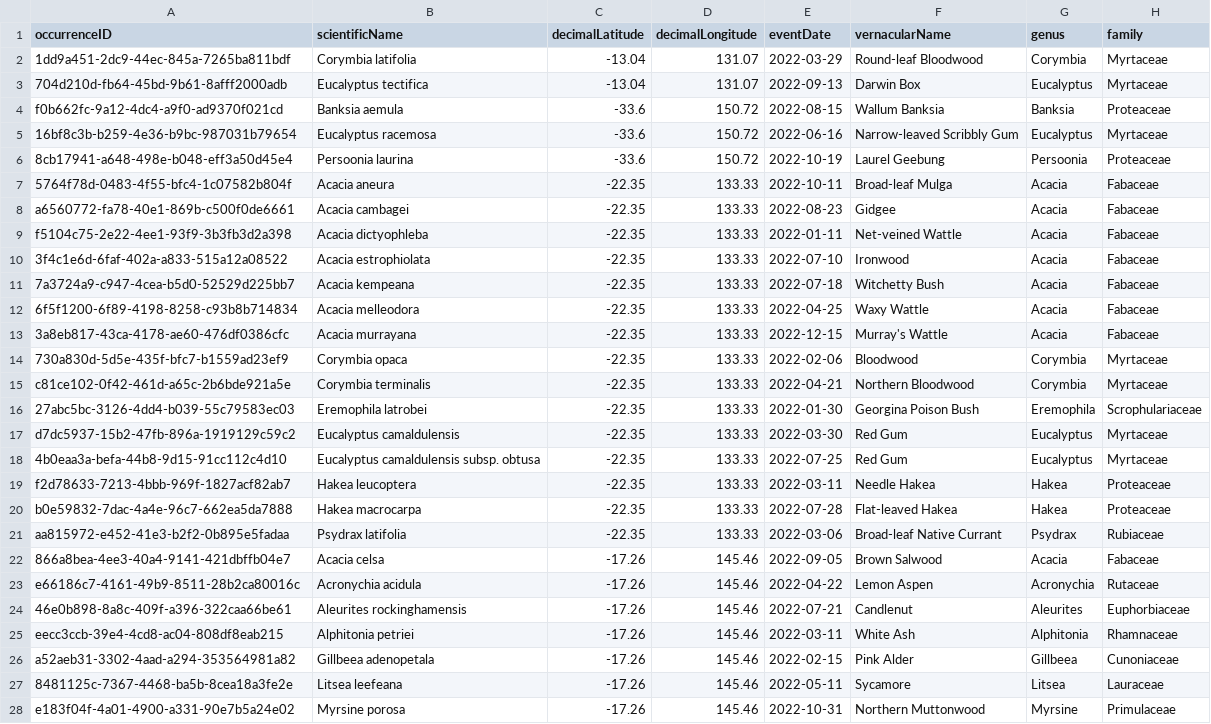
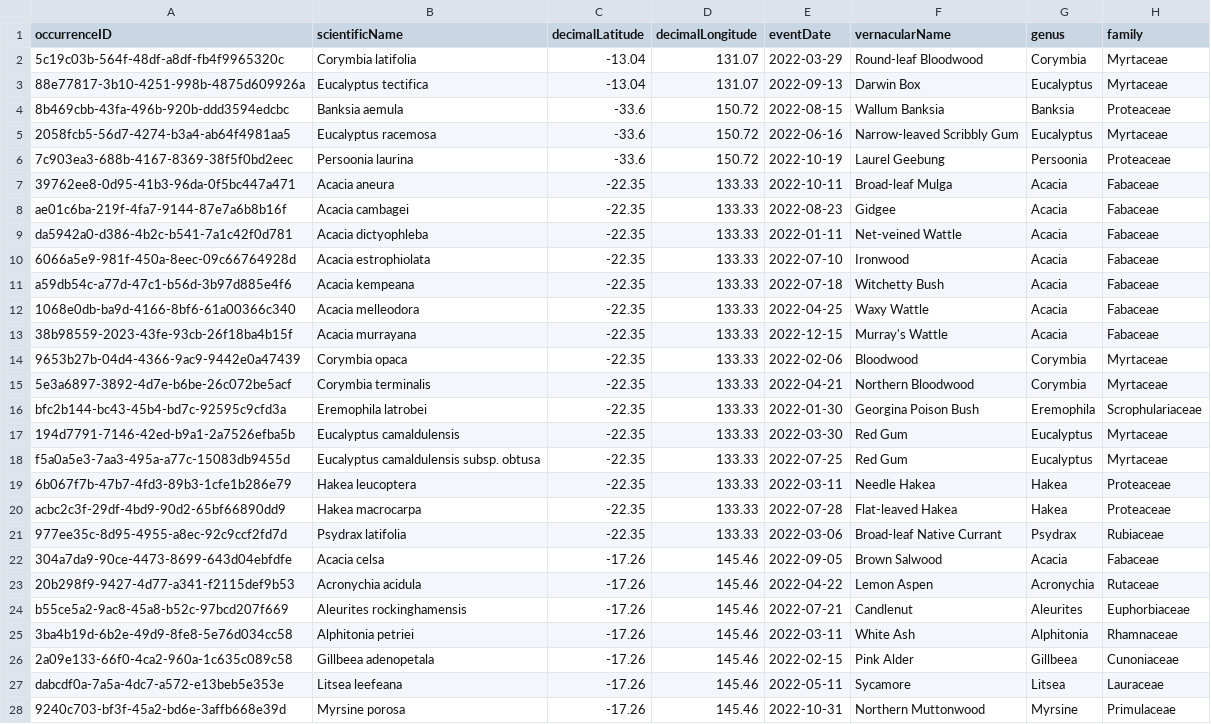
Before and after one commit to AtlasOfLivingAustralia/galaxias-python, a CSV file: docs/source/galaxias_user_guide/occurrences_dwc_clean.csv, drawn as a sheet; only a part is shown; the diff covers the shown part only; the diff names each change by its address in the sheet, - before the commit and + after, or states it on an @@ line.

```diff
--- a/docs/source/galaxias_user_guide/occurrences_dwc_clean.csv
+++ b/docs/source/galaxias_user_guide/occurrences_dwc_clean.csv
-A2 (occurrenceID): 1dd9a451-2dc9-44ec-845a-7265ba811bdf
+A2 (occurrenceID): 5c19c03b-564f-48df-a8df-fb4f9965320c
-A3 (occurrenceID): 704d210d-fb64-45bd-9b61-8afff2000adb
+A3 (occurrenceID): 88e77817-3b10-4251-998b-4875d609926a
-A4 (occurrenceID): f0b662fc-9a12-4dc4-a9f0-ad9370f021cd
+A4 (occurrenceID): 8b469cbb-43fa-496b-920b-ddd3594edcbc
-A5 (occurrenceID): 16bf8c3b-b259-4e36-b9bc-987031b79654
+A5 (occurrenceID): 2058fcb5-56d7-4274-b3a4-ab64f4981aa5
-A6 (occurrenceID): 8cb17941-a648-498e-b048-eff3a50d45e4
+A6 (occurrenceID): 7c903ea3-688b-4167-8369-38f5f0bd2eec
-A7 (occurrenceID): 5764f78d-0483-4f55-bfc4-1c07582b804f
+A7 (occurrenceID): 39762ee8-0d95-41b3-96da-0f5bc447a471
-A8 (occurrenceID): a6560772-fa78-40e1-869b-c500f0de6661
+A8 (occurrenceID): ae01c6ba-219f-4fa7-9144-87e7a6b8b16f
-A9 (occurrenceID): f5104c75-2e22-4ee1-93f9-3b3fb3d2a398
+A9 (occurrenceID): da5942a0-d386-4b2c-b541-7a1c42f0d781
-A10 (occurrenceID): 3f4c1e6d-6faf-402a-a833-515a12a08522
+A10 (occurrenceID): 6066a5e9-981f-450a-8eec-09c66764928d
-A11 (occurrenceID): 7a3724a9-c947-4cea-b5d0-52529d225bb7
+A11 (occurrenceID): a59db54c-a77d-47c1-b56d-3b97d885e4f6
-A12 (occurrenceID): 6f5f1200-6f89-4198-8258-c93b8b714834
+A12 (occurrenceID): 1068e0db-ba9d-4166-8bf6-61a00366c340
-A13 (occurrenceID): 3a8eb817-43ca-4178-ae60-476df0386cfc
+A13 (occurrenceID): 38b98559-2023-43fe-93cb-26f18ba4b15f
-A14 (occurrenceID): 730a830d-5d5e-435f-bfc7-b1559ad23ef9
+A14 (occurrenceID): 9653b27b-04d4-4366-9ac9-9442e0a47439
-A15 (occurrenceID): c81ce102-0f42-461d-a65c-2b6bde921a5e
+A15 (occurrenceID): 5e3a6897-3892-4d7e-b6be-26c072be5acf
-A16 (occurrenceID): 27abc5bc-3126-4dd4-b039-55c79583ec03
+A16 (occurrenceID): bfc2b144-bc43-45b4-bd7c-92595c9cfd3a
-A17 (occurrenceID): d7dc5937-15b2-47fb-896a-1919129c59c2
+A17 (occurrenceID): 194d7791-7146-42ed-b9a1-2a7526efba5b
-A18 (occurrenceID): 4b0eaa3a-befa-44b8-9d15-91cc112c4d10
+A18 (occurrenceID): f5a0a5e3-7aa3-495a-a77c-15083db9455d
-A19 (occurrenceID): f2d78633-7213-4bbb-969f-1827acf82ab7
+A19 (occurrenceID): 6b067f7b-47b7-4fd3-89b3-1cfe1b286e79
-A20 (occurrenceID): b0e59832-7dac-4a4e-96c7-662ea5da7888
+A20 (occurrenceID): acbc2c3f-29df-4bd9-90d2-65bf66890dd9
-A21 (occurrenceID): aa815972-e452-41e3-b2f2-0b895e5fadaa
+A21 (occurrenceID): 977ee35c-8d95-4955-a8ec-92c9ccf2fd7d
-A22 (occurrenceID): 866a8bea-4ee3-40a4-9141-421dbffb04e7
+A22 (occurrenceID): 304a7da9-90ce-4473-8699-643d04ebfdfe
-A23 (occurrenceID): e66186c7-4161-49b9-8511-28b2ca80016c
+A23 (occurrenceID): 20b298f9-9427-4d77-a341-f2115def9b53
-A24 (occurrenceID): 46e0b898-8a8c-409f-a396-322caa66be61
+A24 (occurrenceID): b55ce5a2-9ac8-45a8-b52c-97bcd207f669
-A25 (occurrenceID): eecc3ccb-39e4-4cd8-ac04-808df8eab215
+A25 (occurrenceID): 3ba4b19d-6b2e-49d9-8fe8-5e76d034cc58
-A26 (occurrenceID): a52aeb31-3302-4aad-a294-353564981a82
+A26 (occurrenceID): 2a09e133-66f0-4ca2-960a-1c635c089c58
-A27 (occurrenceID): 8481125c-7367-4468-ba5b-8cea18a3fe2e
+A27 (occurrenceID): dabcdf0a-7a5a-4dc7-a572-e13beb5e353e
-A28 (occurrenceID): e183f04f-4a01-4900-a331-90e7b5a24e02
+A28 (occurrenceID): 9240c703-bf3f-45a2-bd6e-3affb668e39d
```
Also changed, not shown: 8 edited cells elsewhere in this file, docs/build/html/_downloads/263efe7cf6707bafcb0854a19ad463b9/occurrences_event_multi.csv, docs/source/galaxias_user_guide/occurrences_event_multi.csv, 46 other files.
